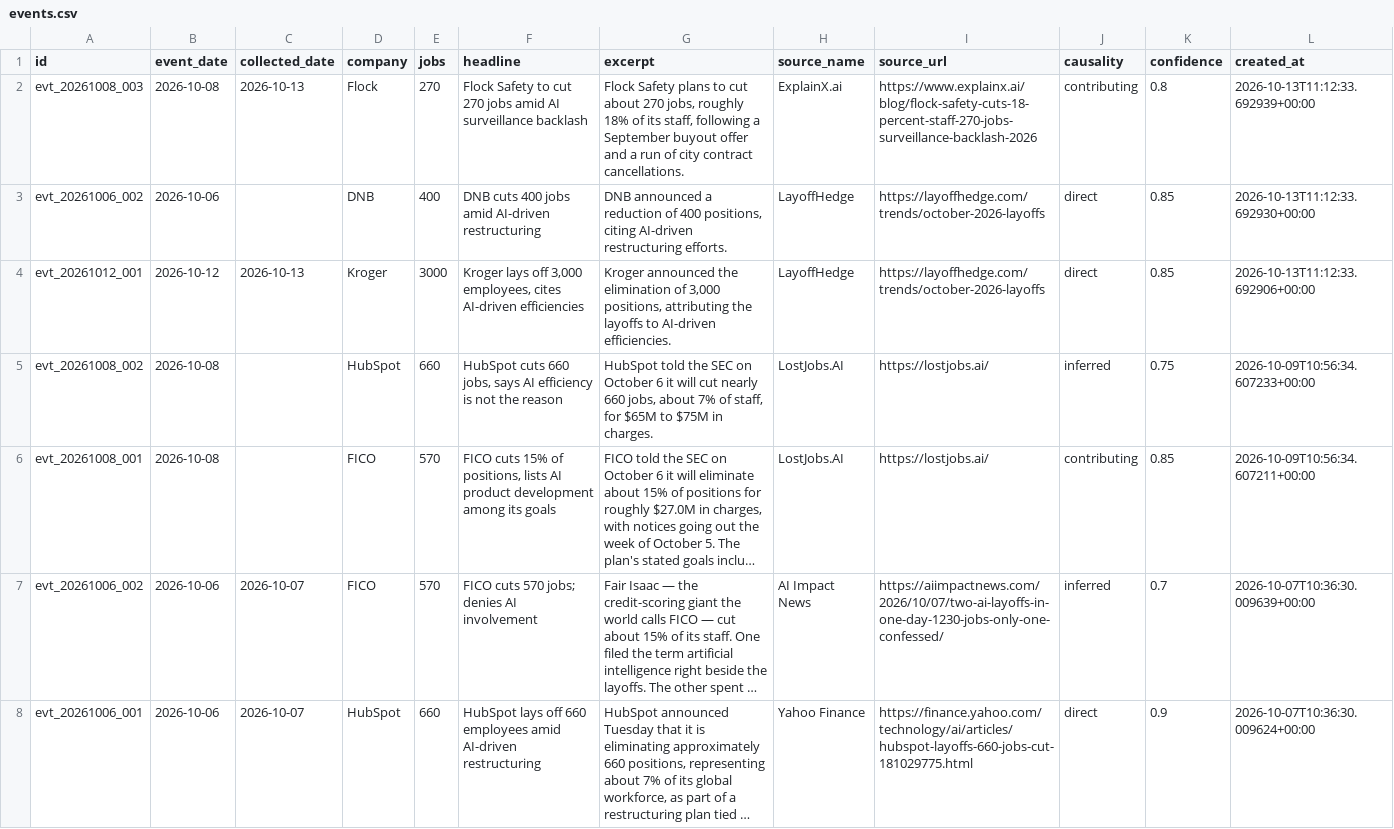
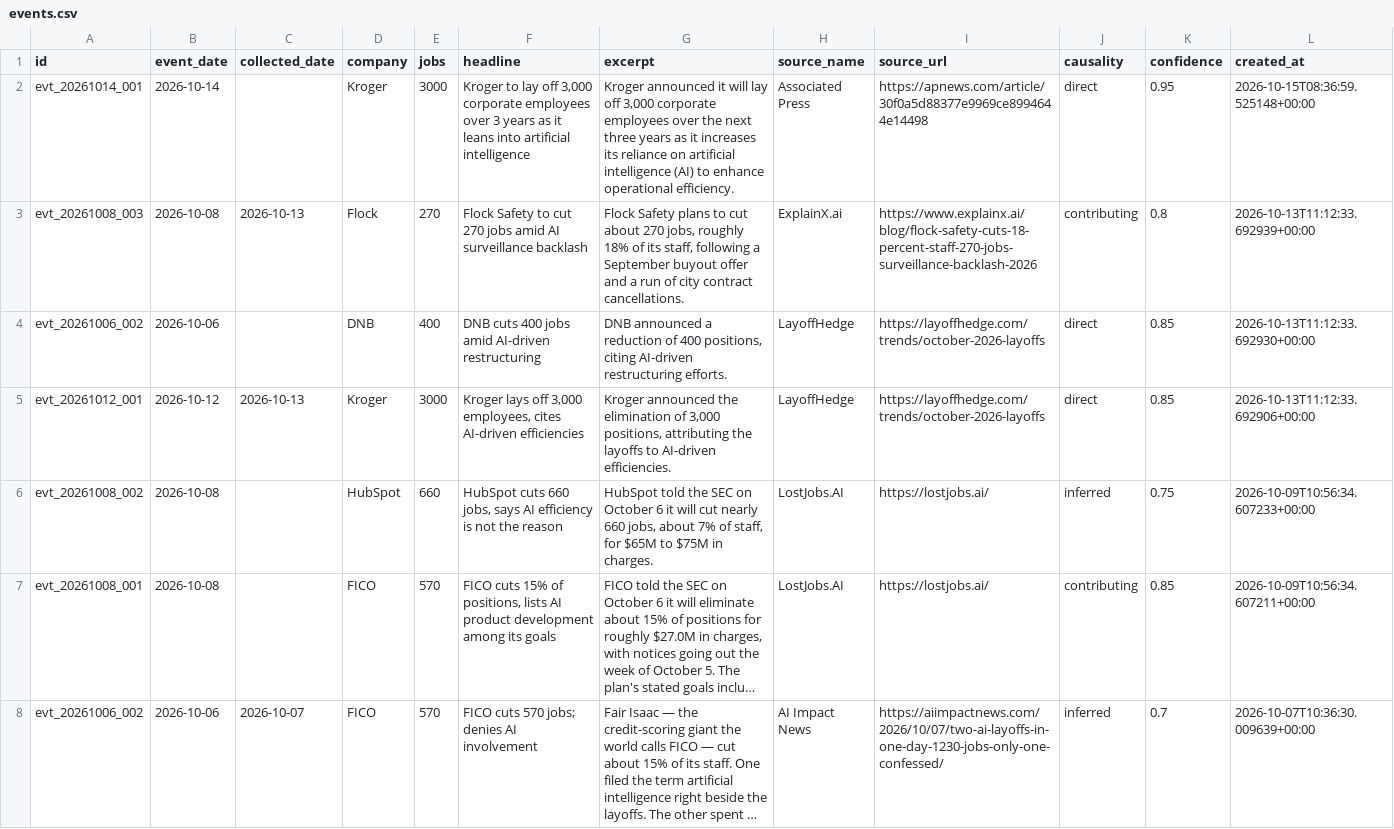
Before and after one commit to Latarence/dailyaitoll, a CSV file: web/api/_data/events.csv, drawn as a sheet; only a part is shown; the shorter side is filled out with more unchanged rows; long unchanged cells end in …; the diff names each change by its address in the sheet, - before the commit and + after, or states it on an @@ line.

```diff
--- a/web/api/_data/events.csv
+++ b/web/api/_data/events.csv
+row 2: evt_20261014_001 | 2026-10-14 |  | Kroger | 3000 | Kroger to lay off 3,000 corporate employees over 3 years as it leans into artificial intelligence | Kroger announced it will lay off 3,000 corporate employees over the next three years as it increases its reliance on artificial intelligence (AI) to enhance operational efficiency. | Associated Press | https://apnews.com/article/30f0a5d88377e9969ce8994644e14498 | direct | 0.95 | 2026-10-15T08:36:59.525148+00:00
```
Also changed, not shown: 5 other files.
